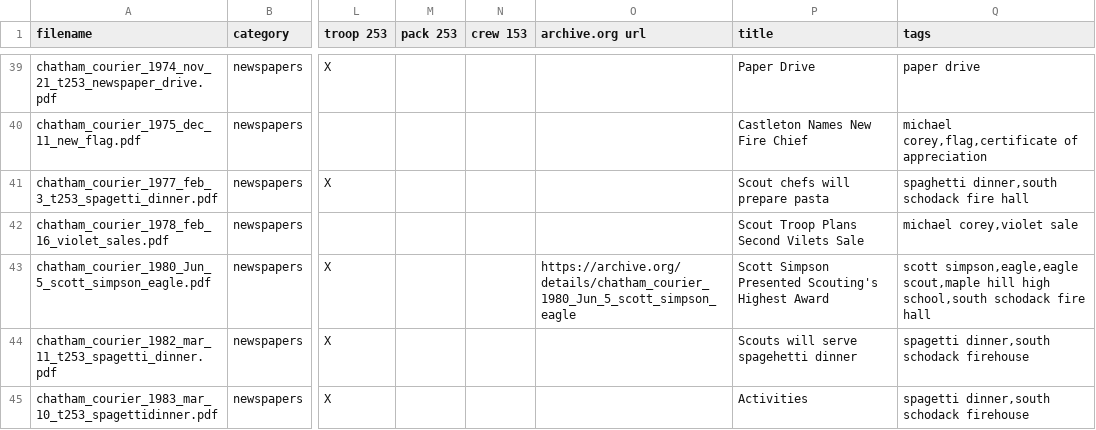
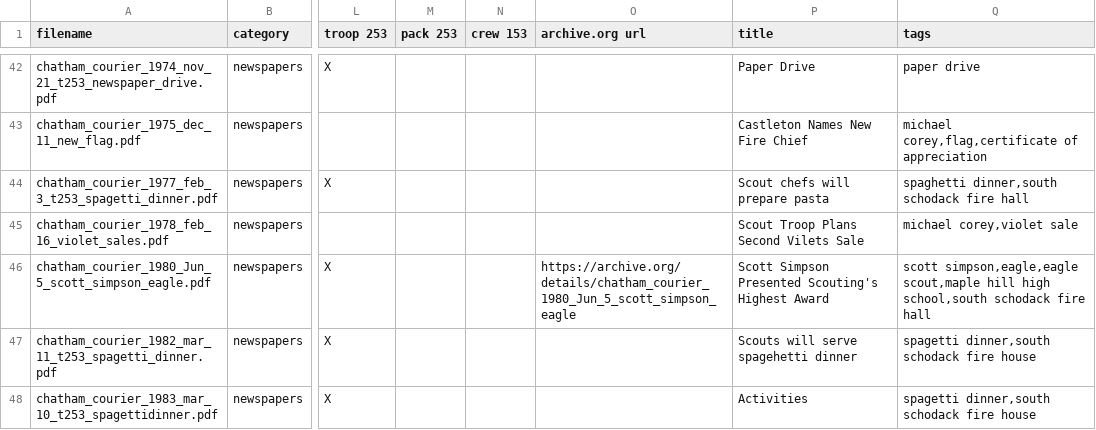
Before and after one commit to bsatroop53/bsatroop53.com, a CSV file: fileinfo/archivedfiledata.csv, drawn as a sheet; only a part is shown, gaps mark what is left out; addresses are those after the commit; the diff covers the shown part only; the diff names each change by its address in the sheet, - before the commit and + after, or states it on an @@ line.

```diff
--- a/fileinfo/archivedfiledata.csv
+++ b/fileinfo/archivedfiledata.csv
-Q47:Q48 (tags): spagetti dinner,south schodack firehouse
+Q47:Q48 (tags): spagetti dinner,south schodack fire house
```
Also changed, not shown: 4 added rows elsewhere in this file.
